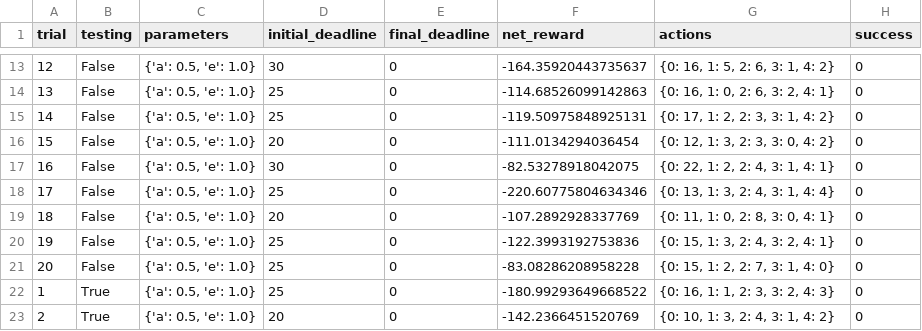
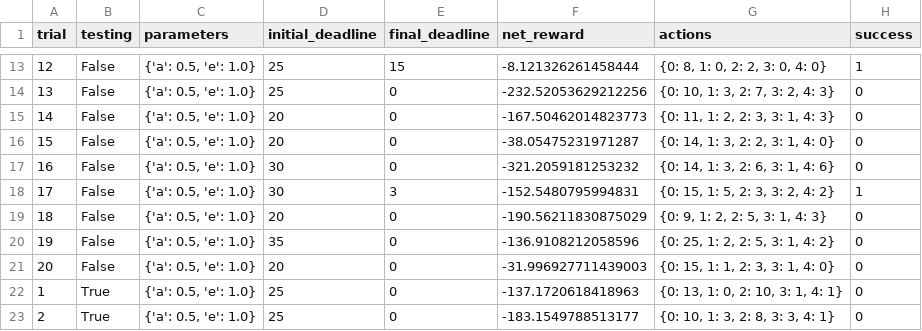
Before and after one commit to CodeWTKH/smartcab, a CSV file: logs/sim_no-learning.csv, drawn as a sheet; only a part is shown, gaps mark what is left out; the diff covers the shown part only.

```diff
--- a/logs/sim_no-learning.csv
+++ b/logs/sim_no-learning.csv
@@ -13,11 +13,11 @@ trial,testing,parameters,initial_deadline,final_deadline,net_reward,actions,succ
-12,False,"{'a': 0.5, 'e': 1.0}",30,0,-164.35920443735637,"{0: 16, 1: 5, 2: 6, 3: 1, 4: 2}",0
-13,False,"{'a': 0.5, 'e': 1.0}",25,0,-114.68526099142863,"{0: 16, 1: 0, 2: 6, 3: 2, 4: 1}",0
-14,False,"{'a': 0.5, 'e': 1.0}",25,0,-119.50975848925131,"{0: 17, 1: 2, 2: 3, 3: 1, 4: 2}",0
-15,False,"{'a': 0.5, 'e': 1.0}",20,0,-111.0134294036454,"{0: 12, 1: 3, 2: 3, 3: 0, 4: 2}",0
-16,False,"{'a': 0.5, 'e': 1.0}",30,0,-82.53278918042075,"{0: 22, 1: 2, 2: 4, 3: 1, 4: 1}",0
-17,False,"{'a': 0.5, 'e': 1.0}",25,0,-220.60775804634346,"{0: 13, 1: 3, 2: 4, 3: 1, 4: 4}",0
-18,False,"{'a': 0.5, 'e': 1.0}",20,0,-107.2892928337769,"{0: 11, 1: 0, 2: 8, 3: 0, 4: 1}",0
-19,False,"{'a': 0.5, 'e': 1.0}",25,0,-122.3993192753836,"{0: 15, 1: 3, 2: 4, 3: 2, 4: 1}",0
-20,False,"{'a': 0.5, 'e': 1.0}",25,0,-83.08286208958228,"{0: 15, 1: 2, 2: 7, 3: 1, 4: 0}",0
-1,True,"{'a': 0.5, 'e': 1.0}",25,0,-180.99293649668522,"{0: 16, 1: 1, 2: 3, 3: 2, 4: 3}",0
-2,True,"{'a': 0.5, 'e': 1.0}",20,0,-142.2366451520769,"{0: 10, 1: 3, 2: 4, 3: 1, 4: 2}",0
+12,False,"{'a': 0.5, 'e': 1.0}",25,15,-8.121326261458444,"{0: 8, 1: 0, 2: 2, 3: 0, 4: 0}",1
+13,False,"{'a': 0.5, 'e': 1.0}",25,0,-232.52053629212256,"{0: 10, 1: 3, 2: 7, 3: 2, 4: 3}",0
+14,False,"{'a': 0.5, 'e': 1.0}",20,0,-167.50462014823773,"{0: 11, 1: 2, 2: 3, 3: 1, 4: 3}",0
+15,False,"{'a': 0.5, 'e': 1.0}",20,0,-38.05475231971287,"{0: 14, 1: 3, 2: 2, 3: 1, 4: 0}",0
+16,False,"{'a': 0.5, 'e': 1.0}",30,0,-321.2059181253232,"{0: 14, 1: 3, 2: 6, 3: 1, 4: 6}",0
+17,False,"{'a': 0.5, 'e': 1.0}",30,3,-152.5480795994831,"{0: 15, 1: 5, 2: 3, 3: 2, 4: 2}",1
+18,False,"{'a': 0.5, 'e': 1.0}",20,0,-190.56211830875029,"{0: 9, 1: 2, 2: 5, 3: 1, 4: 3}",0
+19,False,"{'a': 0.5, 'e': 1.0}",35,0,-136.9108212058596,"{0: 25, 1: 2, 2: 5, 3: 1, 4: 2}",0
+20,False,"{'a': 0.5, 'e': 1.0}",20,0,-31.996927711439003,"{0: 15, 1: 1, 2: 3, 3: 1, 4: 0}",0
+1,True,"{'a': 0.5, 'e': 1.0}",25,0,-137.1720618418963,"{0: 13, 1: 0, 2: 10, 3: 1, 4: 1}",0
+2,True,"{'a': 0.5, 'e': 1.0}",25,0,-183.1549788513177,"{0: 10, 1: 3, 2: 8, 3: 3, 4: 1}",0
```
Also changed, not shown: 61 edited cells elsewhere in this file, 2 other files.
